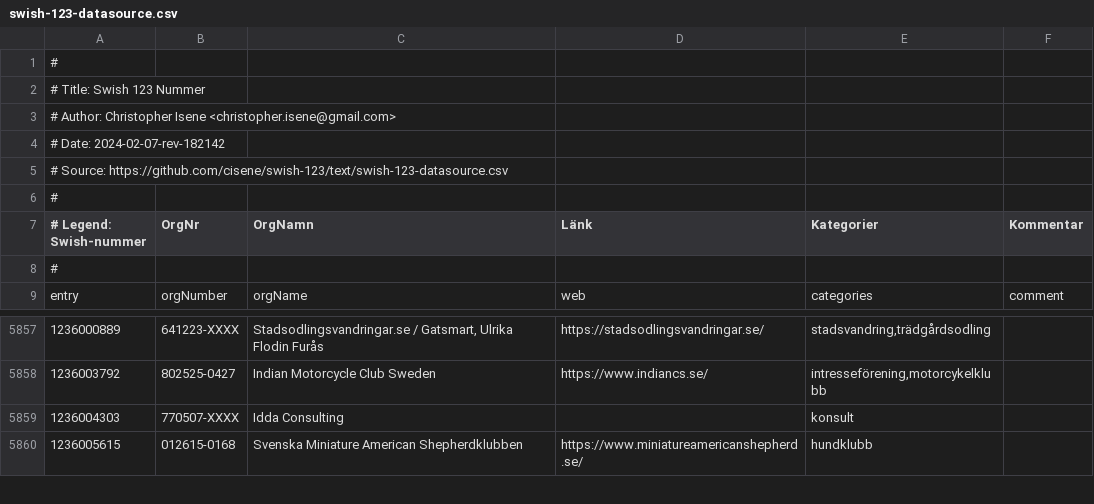
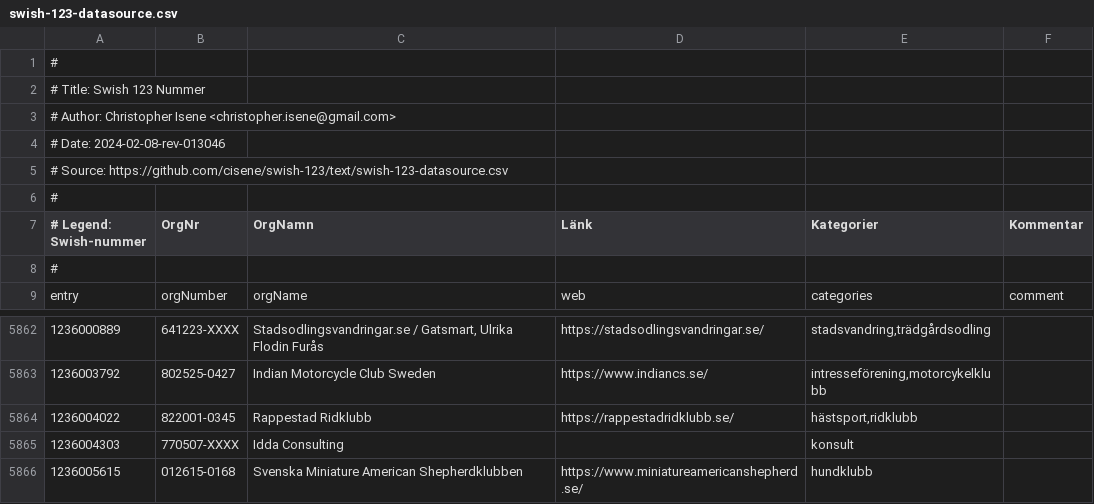
Before and after one commit to cisene/swish-123, a CSV file: text/swish-123-datasource.csv, drawn as a sheet; only a part is shown, gaps mark what is left out; the diff covers the shown part only.

```diff
--- a/text/swish-123-datasource.csv
+++ b/text/swish-123-datasource.csv
@@ -3,3 +3,3 @@
 # Author: Christopher Isene <christopher.isene@gmail.com>
-# Date: 2024-02-07-rev-182142
+# Date: 2024-02-08-rev-013046
 # Source: https://github.com/cisene/swish-123/text/swish-123-datasource.csv
@@ -5858,2 +5863,3 @@
 "1236003792","802525-0427","Indian Motorcycle Club Sweden","https://www.indiancs.se/","intresseförening,motorcykelklubb",""
+"1236004022","822001-0345","Rappestad Ridklubb","https://rappestadridklubb.se/","hästsport,ridklubb",""
 "1236004303","770507-XXXX","Idda Consulting","","konsult",""
```
Also changed, not shown: 5 added rows elsewhere in this file, text/swish-123-datasource.tsv, 5 other files.
